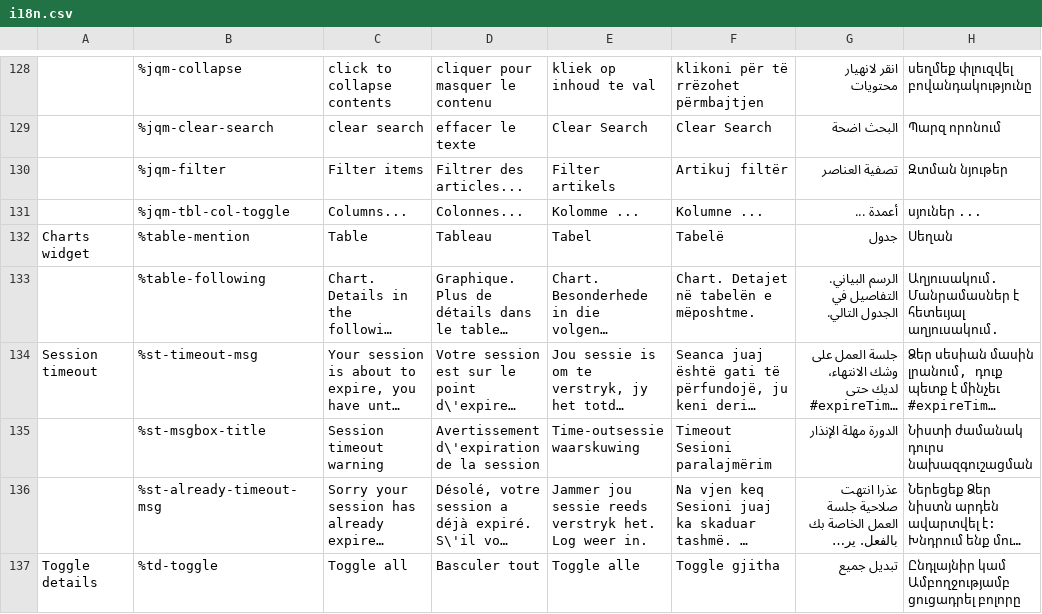
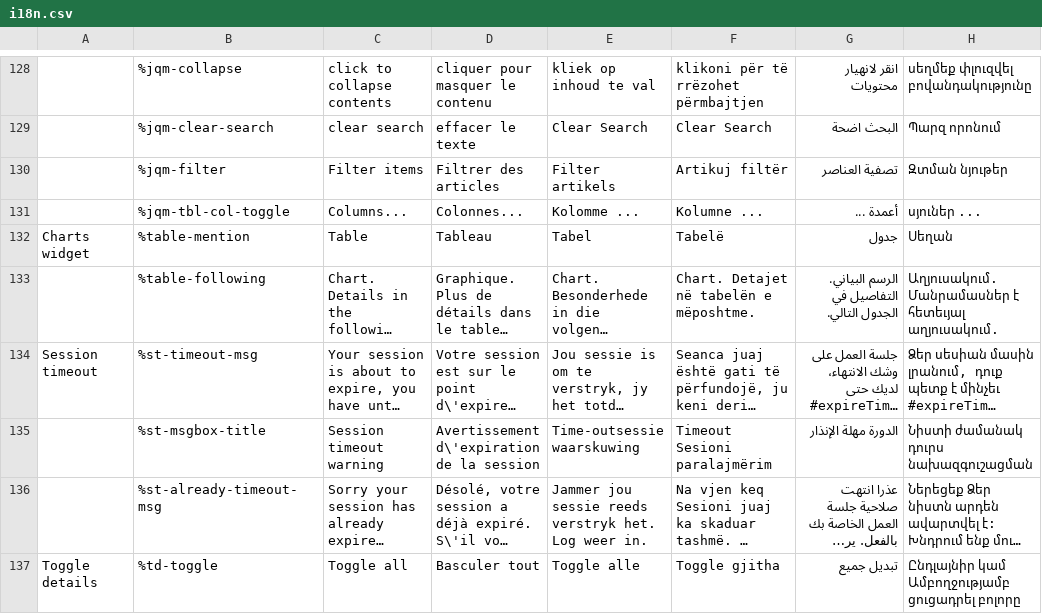
Before and after one commit to wet-boew/wet-boew-xsl, a CSV file: src/js/i18n/i18n.csv, drawn as a sheet; only a part is shown, gaps mark what is left out; long unchanged cells end in …; the diff names each change by its address in the sheet, - before the commit and + after, or states it on an @@ line.

Commit message:
Updated i18n strings.

```diff
--- a/src/js/i18n/i18n.csv
+++ b/src/js/i18n/i18n.csv
-D130: Filtrer des articles...
+D130: Filtrer des articles
```
